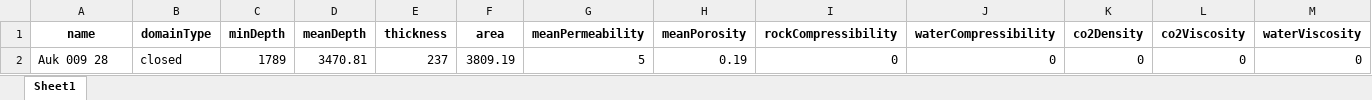
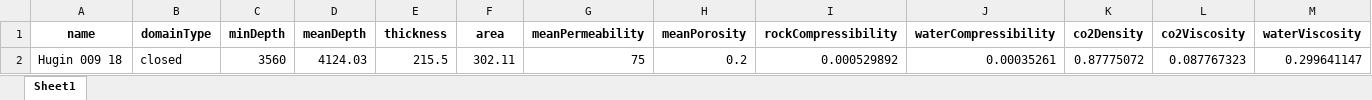
Before and after one commit to edsml-wl123/CO2BLOCK-backend, an Excel workbook: temp.xlsx, sheet Sheet1, drawn as a sheet; only a part is shown; values as stored, in another font and other column widths than the file's, no borders; removed rows and columns are numbered as before the commit, all else as after; rows hold the shown columns only; the diff names each change by its address in the sheet, - before the commit and + after, or states it on an @@ line.

```diff
--- a/temp.xlsx (sheet Sheet1)
+++ b/temp.xlsx (sheet Sheet1)
-row 2: Auk 009 28 | closed | 1789 | 3470.81 | 237 | 3809.19 | 5 | 0.19 | 0 | 0 | 0 | 0 | 0
+row 2: Hugin 009 18 | closed | 3560 | 4124.03 | 215.5 | 302.11 | 75 | 0.2 | 0.000529892 | 0.00035261 | 0.87775072 | 0.087767323 | 0.299641147
```
Also changed, not shown: 6 other files.
